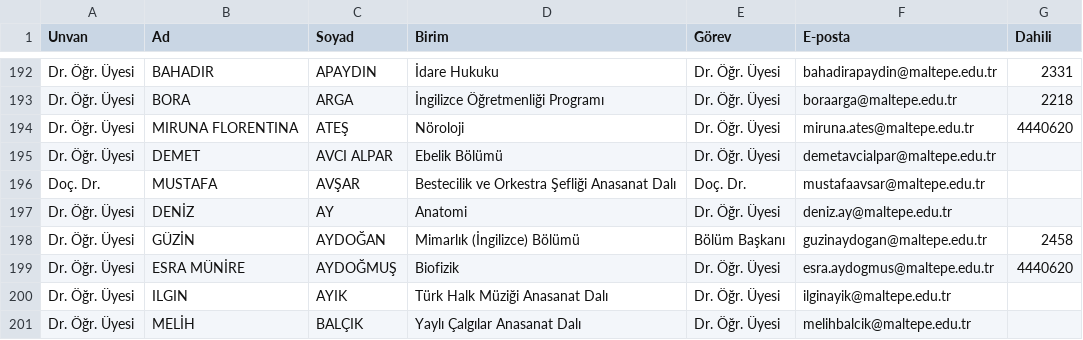
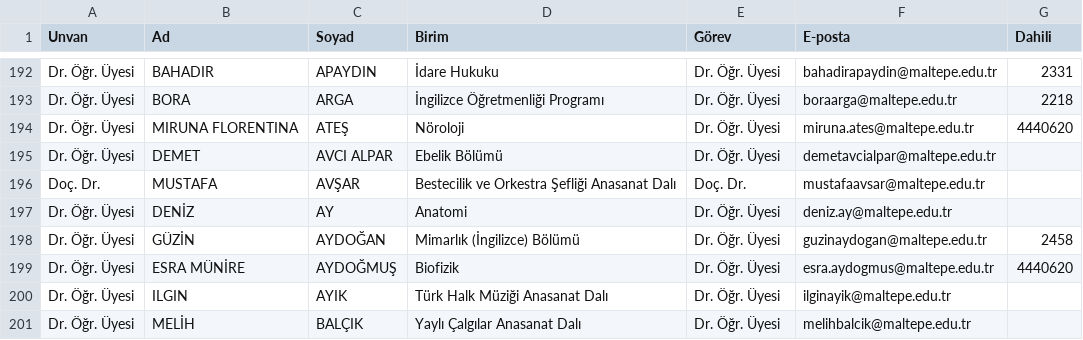
Before and after one commit to erdalyaslica/mau-personel-takip, a CSV file: rehber_durumu.csv, drawn as a sheet; only a part is shown, gaps mark what is left out.

```diff
--- a/rehber_durumu.csv
+++ b/rehber_durumu.csv
@@ -197,3 +197,3 @@ Doç. Dr.,MUSTAFA,AVŞAR,Bestecilik ve Orkestra Şefliği Anasanat Dalı,Doç. D
 Dr. Öğr. Üyesi,DENİZ,AY,Anatomi,Dr. Öğr. Üyesi,deniz.ay@maltepe.edu.tr,
-Dr. Öğr. Üyesi,GÜZİN,AYDOĞAN,Mimarlık (İngilizce) Bölümü,Bölüm Başkanı,guzinaydogan@maltepe.edu.tr,2458
+Dr. Öğr. Üyesi,GÜZİN,AYDOĞAN,Mimarlık (İngilizce) Bölümü,Dr. Öğr. Üyesi,guzinaydogan@maltepe.edu.tr,2458
 Dr. Öğr. Üyesi,ESRA MÜNİRE,AYDOĞMUŞ,Biofizik,Dr. Öğr. Üyesi,esra.aydogmus@maltepe.edu.tr,4440620
```
